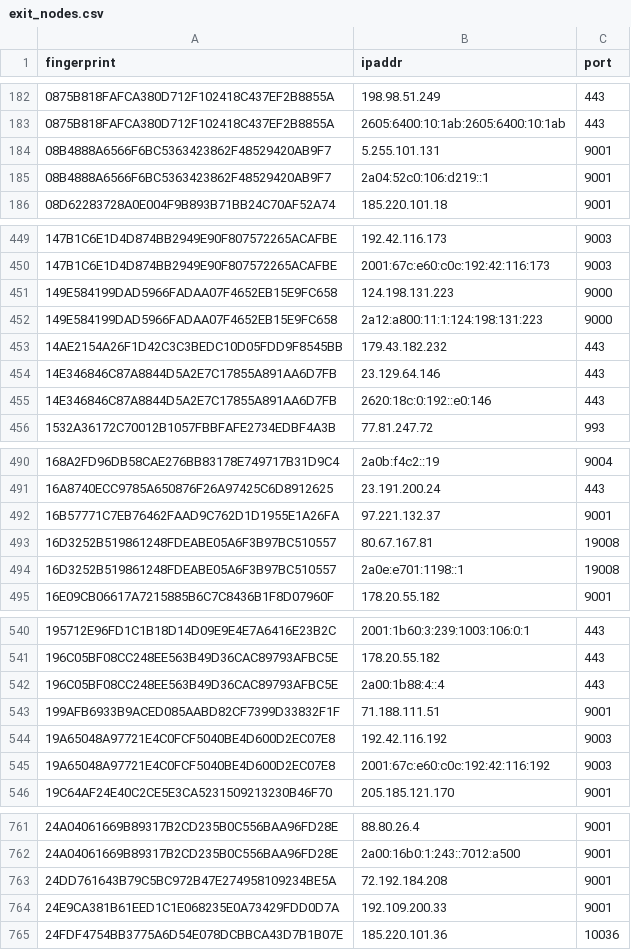
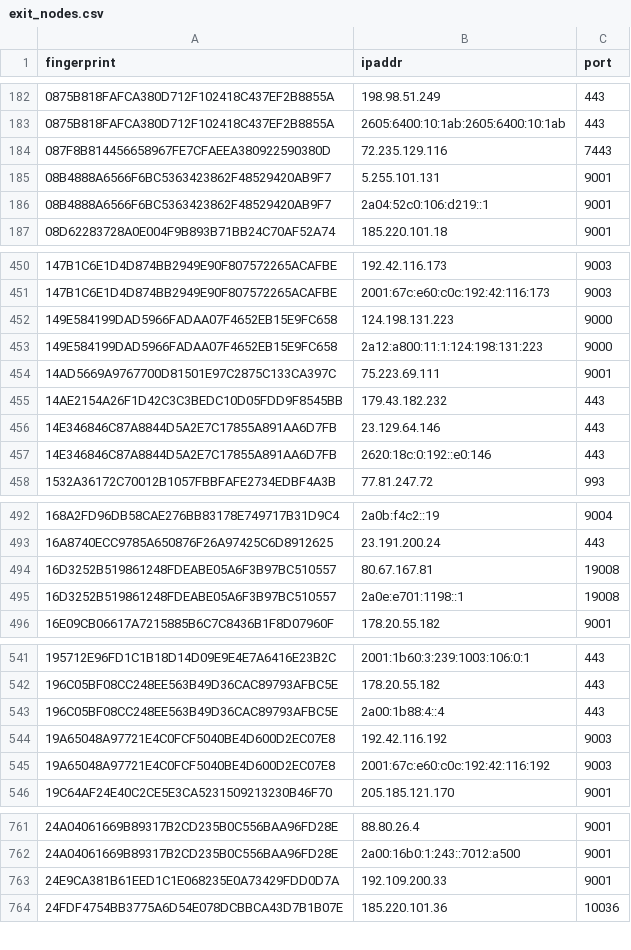
Before and after one commit to 0xPratikPatil/peel-the-net, a CSV file: dataset/exit_nodes.csv, drawn as a sheet; only a part is shown, gaps mark what is left out; removed rows and columns are numbered as before the commit, all else as after; the diff covers the shown part only; the diff names each change by its address in the sheet, - before the commit and + after, or states it on an @@ line.

```diff
--- a/dataset/exit_nodes.csv
+++ b/dataset/exit_nodes.csv
+row 184: 087F8B814456658967FE7CFAEEA380922590380D | 72.235.129.116 | 7443
+row 454: 14AD5669A9767700D81501E97C2875C133CA397C | 75.223.69.111 | 9001
-row 492: 16B57771C7EB76462FAAD9C762D1D1955E1A26FA | 97.221.132.37 | 9001
-row 543: 199AFB6933B9ACED085AABD82CF7399D33832F1F | 71.188.111.51 | 9001
-row 763: 24DD761643B79C5BC972B47E274958109234BE5A | 72.192.184.208 | 9001
```
Also changed, not shown: 14 added rows and 5 removed rows elsewhere in this file, dataset/all_nodes.csv, dataset/guard_nodes.csv, 3 other files.
